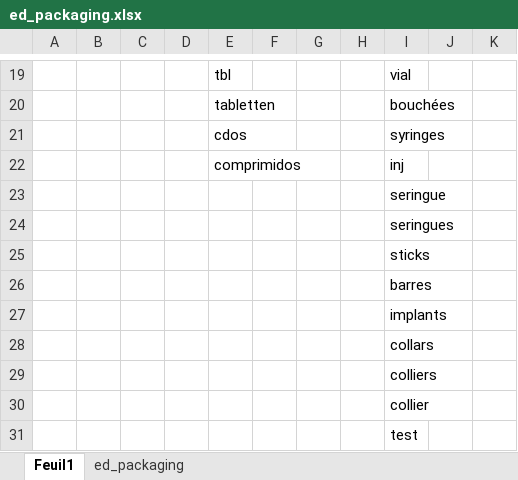
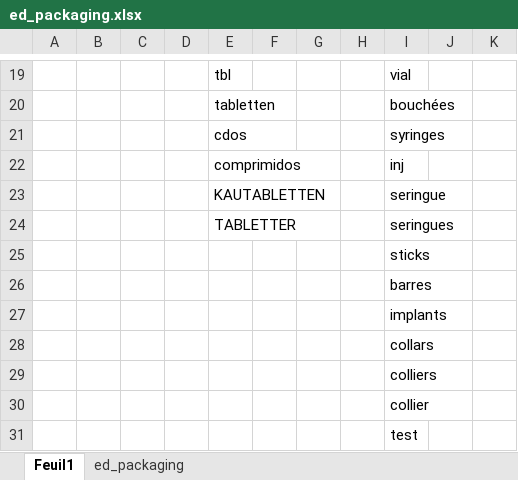
Before and after one commit to VetFamily/scripts-products, an Excel workbook: data/ed_packaging.xlsx, sheet Feuil1, drawn as a sheet; only a part is shown, gaps mark what is left out; values as stored, in another font and other column widths than the file's, no borders; the diff names each change by its address in the sheet, - before the commit and + after, or states it on an @@ line.

Commit message:
update ed_packaging.xlsx

```diff
--- a/data/ed_packaging.xlsx (sheet Feuil1)
+++ b/data/ed_packaging.xlsx (sheet Feuil1)
-E23: (empty)
+E23: KAUTABLETTEN
-E24: (empty)
+E24: TABLETTER
```
